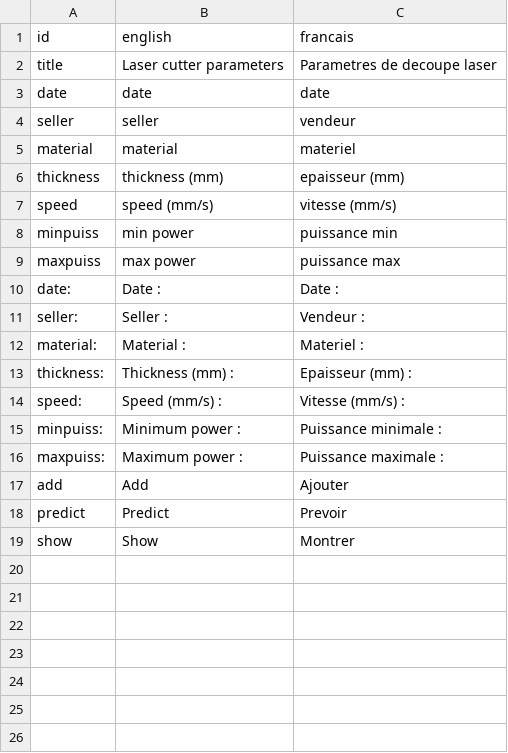
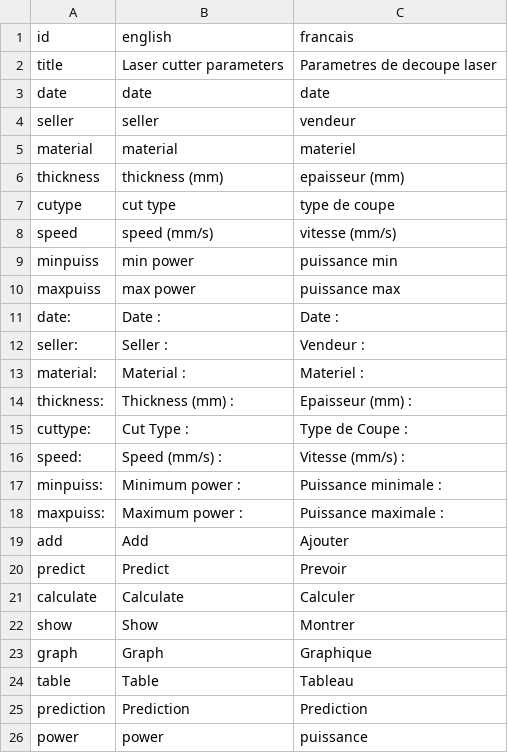
Before and after one commit to bettingf/LaserCutterPredict, a CSV file: translations.csv, drawn as a sheet.

```diff
--- a/translations.csv
+++ b/translations.csv
@@ -6,2 +6,3 @@
 "thickness","thickness (mm)","epaisseur (mm)"
+"cutype","cut type","type de coupe"
 "speed", "speed (mm/s)", "vitesse (mm/s)"
@@ -13,2 +14,3 @@
 "thickness:","Thickness (mm) :","Epaisseur (mm) :"
+"cuttype:","Cut Type :", "Type de Coupe :"
 "speed:", "Speed (mm/s) :", "Vitesse (mm/s) :"
@@ -18,2 +20,7 @@
 "predict", "Predict", "Prevoir"
+"calculate","Calculate","Calculer"
 "show","Show","Montrer"
+"graph","Graph","Graphique"
+"table","Table","Tableau"
+"prediction","Prediction","Prediction"
+"power","power","puissance"
```
Also changed, not shown: parameters.csv, 4 other files.
